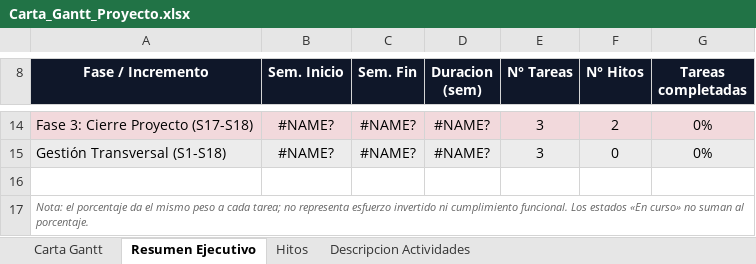
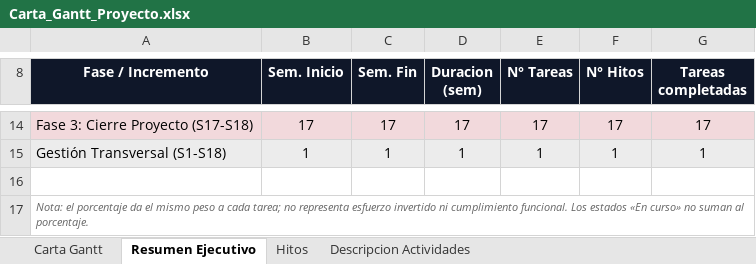
Before and after one commit to Cedenly/Capstone, an Excel workbook: Fase 2/Evidencias Proyecto/Evidencia de documentación/Documentos de Gestión/Carta_Gantt_Proyecto.xlsx, sheet Resumen Ejecutivo, drawn as a sheet; only a part is shown, gaps mark what is left out; values as stored, in another font and other column widths than the file's, no borders; the diff covers the shown part only; the diff names each change by its address in the sheet, - before the commit and + after, or states it on an @@ line.

```diff
--- a/Fase 2/Evidencias Proyecto/Evidencia de documentación/Documentos de Gestión/Carta_Gantt_Proyecto.xlsx (sheet Resumen Ejecutivo)
+++ b/Fase 2/Evidencias Proyecto/Evidencia de documentación/Documentos de Gestión/Carta_Gantt_Proyecto.xlsx (sheet Resumen Ejecutivo)
-B14 (Sem. Inicio): #NAME?
+B14 (Sem. Inicio): 17
-C14 (Sem. Fin): #NAME?
+C14 (Sem. Fin): 17
-D14 (Duracion (sem)): #NAME?
+D14 (Duracion (sem)): 17
-E14 (N° Tareas): 3
+E14 (N° Tareas): 17
-F14 (N° Hitos): 2
+F14 (N° Hitos): 17
-G14 (Tareas completadas): 0%
+G14 (Tareas completadas): 17
-B15 (Sem. Inicio): #NAME?
+B15 (Sem. Inicio): 1
-C15 (Sem. Fin): #NAME?
+C15 (Sem. Fin): 1
-D15 (Duracion (sem)): #NAME?
+D15 (Duracion (sem)): 1
-E15 (N° Tareas): 3
+E15 (N° Tareas): 1
-F15 (N° Hitos): 0
+F15 (N° Hitos): 1
-G15 (Tareas completadas): 0%
+G15 (Tareas completadas): 1
```
Also changed, not shown: 30 edited cells elsewhere in this sheet.
